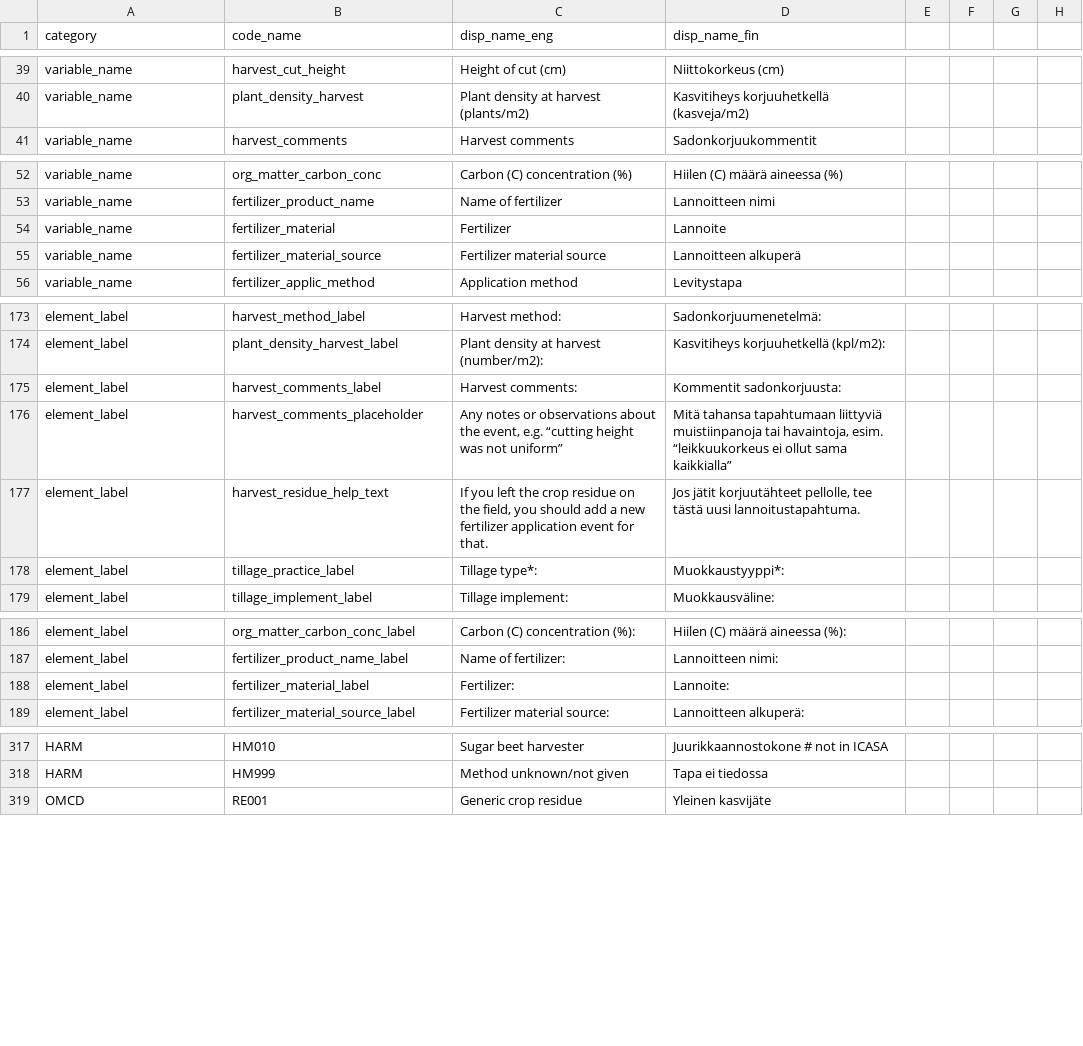
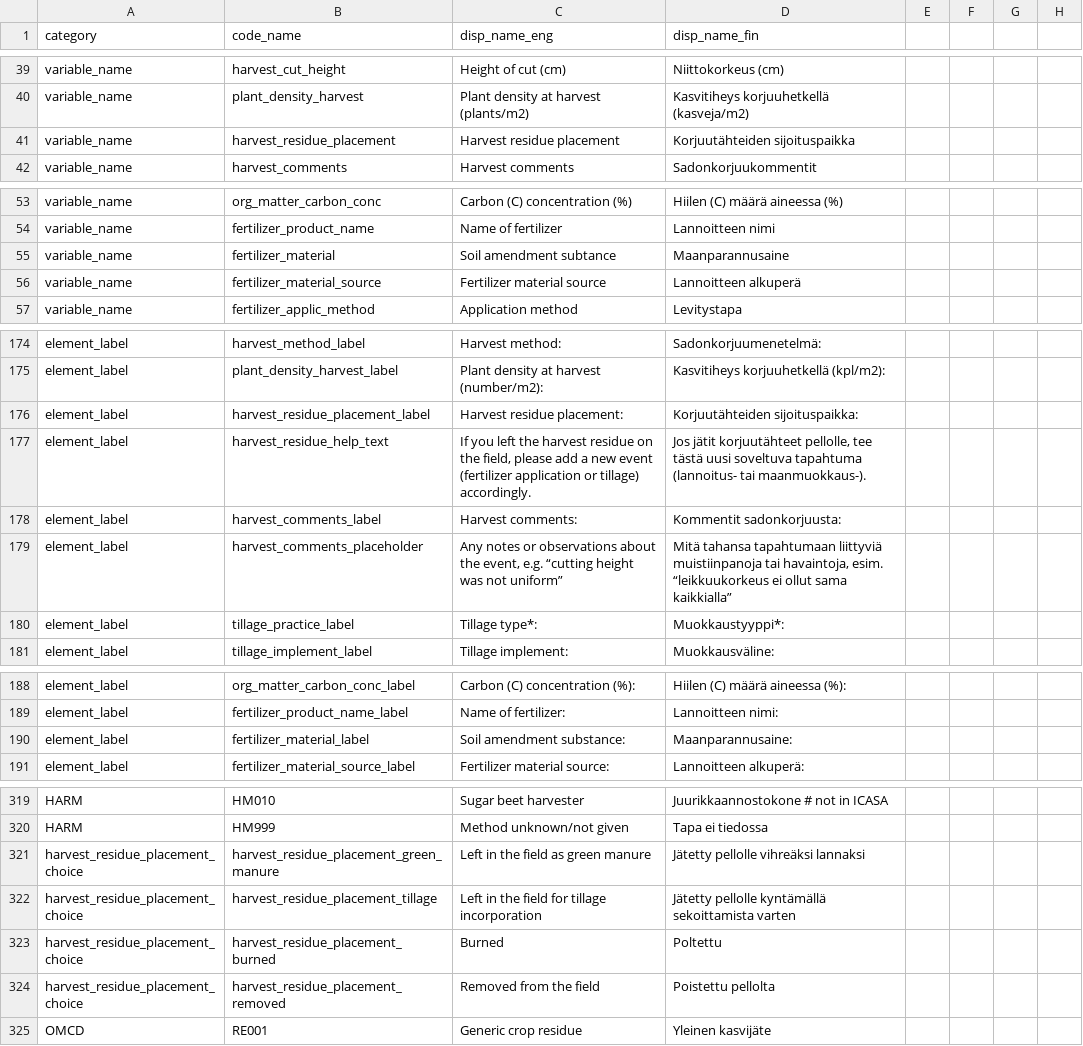
Before and after one commit to PecanProject/fieldactivity, a CSV file: data/display_names.csv, drawn as a sheet; only a part is shown, gaps mark what is left out.

Commit message:
Add tag for harvest residue and improve help text

```diff
--- a/data/display_names.csv
+++ b/data/display_names.csv
@@ -40,2 +40,3 @@ variable_name,harvest_cut_height,Height of cut (cm),Niittokorkeus (cm)
 variable_name,plant_density_harvest,Plant density at harvest (plants/m2),Kasvitiheys korjuuhetkellä (kasveja/m2)
+variable_name,harvest_residue_placement,Harvest residue placement,Korjuutähteiden sijoituspaikka
 variable_name,harvest_comments,Harvest comments,Sadonkorjuukommentit
@@ -53,3 +54,3 @@ variable_name,org_matter_carbon_conc,Carbon (C) concentration (%),Hiilen (C) mä
 variable_name,fertilizer_product_name,Name of fertilizer,Lannoitteen nimi
-variable_name,fertilizer_material,Fertilizer,Lannoite
+variable_name,fertilizer_material,Soil amendment subtance,Maanparannusaine
 variable_name,fertilizer_material_source,Fertilizer material source,Lannoitteen alkuperä
@@ -174,5 +175,6 @@ element_label,harvest_method_label,Harvest method:,Sadonkorjuumenetelmä:
 element_label,plant_density_harvest_label,Plant density at harvest (number/m2):,Kasvitiheys korjuuhetkellä (kpl/m2):
+element_label,harvest_residue_placement_label,Harvest residue placement:,Korjuutähteiden sijoituspaikka:
+element_label,harvest_residue_help_text,"If you left the harvest residue on the field, please add a new event (fertilizer application or tillage) accordingly.","Jos jätit korjuutähteet pellolle, tee tästä uusi soveltuva tapahtuma (lannoitus- tai maanmuokkaus-)."
 element_label,harvest_comments_label,Harvest comments:,Kommentit sadonkorjuusta:
 element_label,harvest_comments_placeholder,"Any notes or observations about the event, e.g. “cutting height was not uniform”","Mitä tahansa tapahtumaan liittyviä muistiinpanoja tai havaintoja, esim. “leikkuukorkeus ei ollut sama kaikkialla”"
-element_label,harvest_residue_help_text,"If you left the crop residue on the field, you should add a new fertilizer application event for that.","Jos jätit korjuutähteet pellolle, tee tästä uusi lannoitustapahtuma."
 element_label,tillage_practice_label,Tillage type*:,Muokkaustyyppi*:
@@ -187,3 +189,3 @@ element_label,org_matter_carbon_conc_label,Carbon (C) concentration (%):,Hiilen
 element_label,fertilizer_product_name_label,Name of fertilizer:,Lannoitteen nimi:
-element_label,fertilizer_material_label,Fertilizer:,Lannoite:
+element_label,fertilizer_material_label,Soil amendment substance:,Maanparannusaine:
 element_label,fertilizer_material_source_label,Fertilizer material source:,Lannoitteen alkuperä:
@@ -318,2 +320,6 @@ HARM,HM010,Sugar beet harvester,Juurikkaannostokone # not in ICASA
 HARM,HM999,Method unknown/not given,Tapa ei tiedossa
+harvest_residue_placement_choice,harvest_residue_placement_green_manure,Left in the field as green manure,Jätetty pellolle vihreäksi lannaksi
+harvest_residue_placement_choice,harvest_residue_placement_tillage,Left in the field for tillage incorporation,Jätetty pellolle kyntämällä sekoittamista varten
+harvest_residue_placement_choice,harvest_residue_placement_burned,Burned,Poltettu
+harvest_residue_placement_choice,harvest_residue_placement_removed,Removed from the field,Poistettu pellolta
 OMCD,RE001,Generic crop residue,Yleinen kasvijäte
```
Also changed, not shown: 1 other file.
